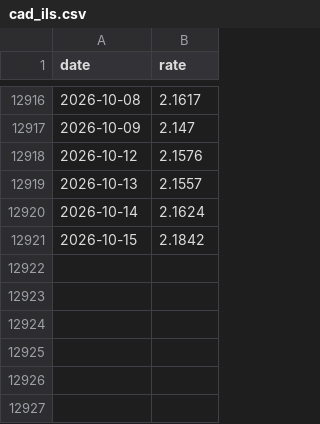
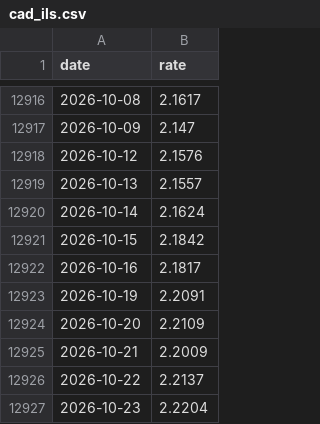
Before and after one commit to Ori-barshean/statso, a CSV file: data/fx/cad_ils.csv, drawn as a sheet; only a part is shown, gaps mark what is left out.

```diff
--- a/data/fx/cad_ils.csv
+++ b/data/fx/cad_ils.csv
@@ -12921 +12921,7 @@
 2026-10-15,2.1842
+2026-10-16,2.1817
+2026-10-19,2.2091
+2026-10-20,2.2109
+2026-10-21,2.2009
+2026-10-22,2.2137
+2026-10-23,2.2204
```
Also changed, not shown: data/fx/aud_ils.csv, data/fx/dkk_ils.csv, 21 other files.
